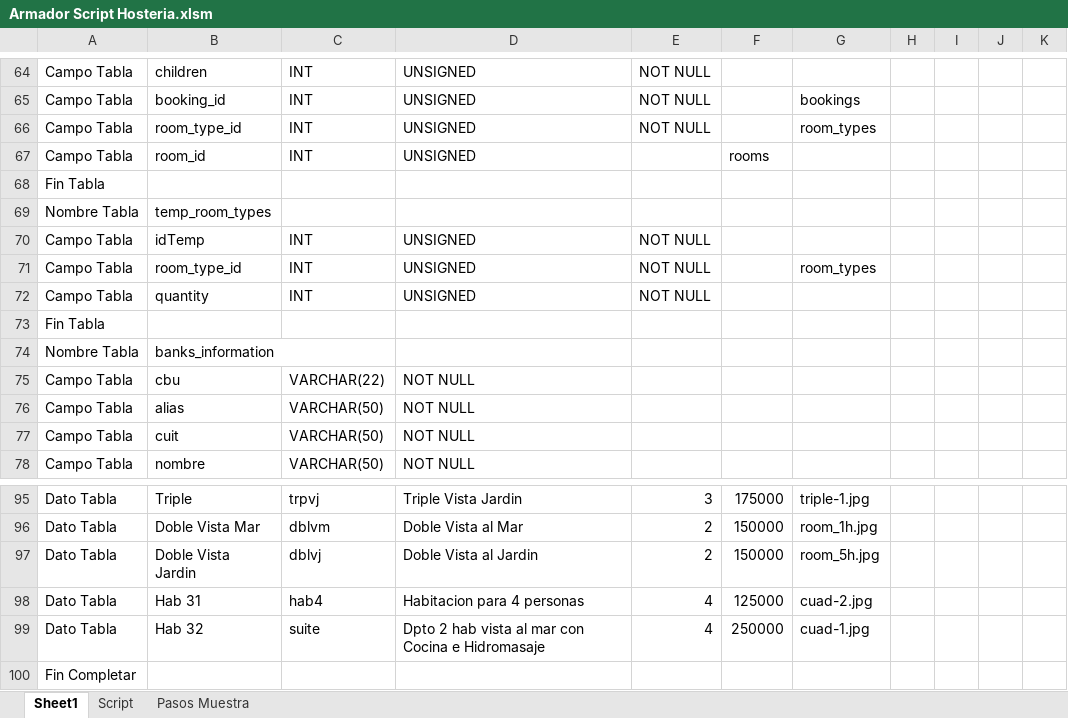
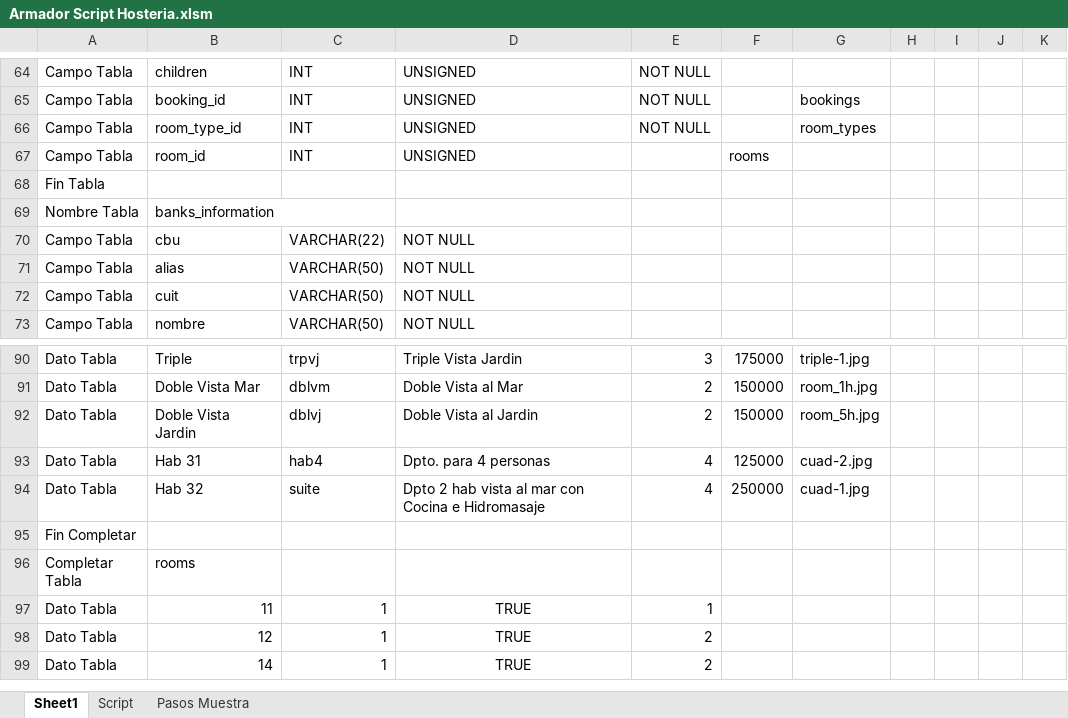
Before and after one commit to NicoCalvino/ReservasHosteria, an Excel workbook: Armador Script Hosteria.xlsm, sheet Sheet1, drawn as a sheet; only a part is shown, gaps mark what is left out; the shorter side is filled out with more unchanged rows; values as stored, in another font and other column widths than the file's, no borders; charts and pictures not drawn; removed rows and columns are numbered as before the commit, all else as after; the diff names each change by its address in the sheet, - before the commit and + after, or states it on an @@ line.

```diff
--- a/Armador Script Hosteria.xlsm (sheet Sheet1)
+++ b/Armador Script Hosteria.xlsm (sheet Sheet1)
-row 69: Nombre Tabla | temp_room_types
-row 70: Campo Tabla | idTemp | INT | UNSIGNED | NOT NULL
-row 71: Campo Tabla | room_type_id | INT | UNSIGNED | NOT NULL |  | room_types
-row 72: Campo Tabla | quantity | INT | UNSIGNED | NOT NULL
-row 73: Fin Tabla
-D93: Habitacion para 4 personas
+D93: Dpto. para 4 personas
```
Also changed, not shown: sheet Pasos Muestra, sheet Script, 11 other files.
